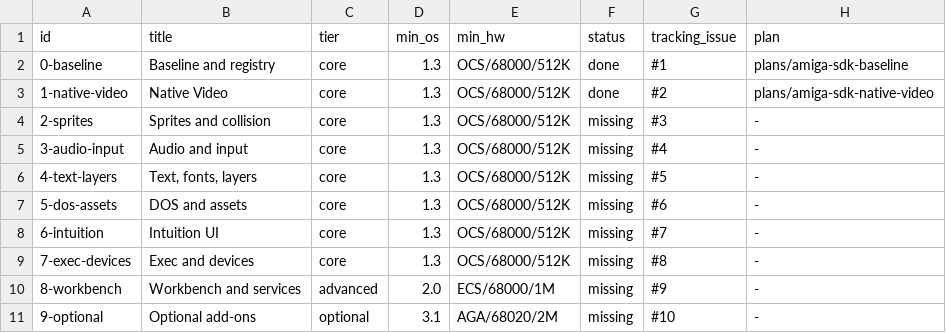
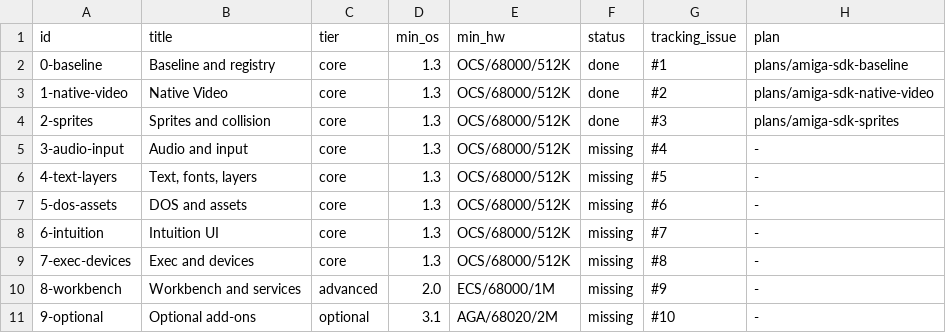
Before and after one commit to OpenLorraine/clorraine, a TSV file: docs/amiga-sdk/bundles.tsv, drawn as a sheet.

```diff
--- a/docs/amiga-sdk/bundles.tsv
+++ b/docs/amiga-sdk/bundles.tsv
@@ -3,3 +3,3 @@ id	title	tier	min_os	min_hw	status	tracking_issue	plan
 1-native-video	Native Video	core	1.3	OCS/68000/512K	done	#2	plans/amiga-sdk-native-video
-2-sprites	Sprites and collision	core	1.3	OCS/68000/512K	missing	#3	-
+2-sprites	Sprites and collision	core	1.3	OCS/68000/512K	done	#3	plans/amiga-sdk-sprites
 3-audio-input	Audio and input	core	1.3	OCS/68000/512K	missing	#4	-
```
Also changed, not shown: docs/amiga-sdk/registry.tsv, 27 other files.
